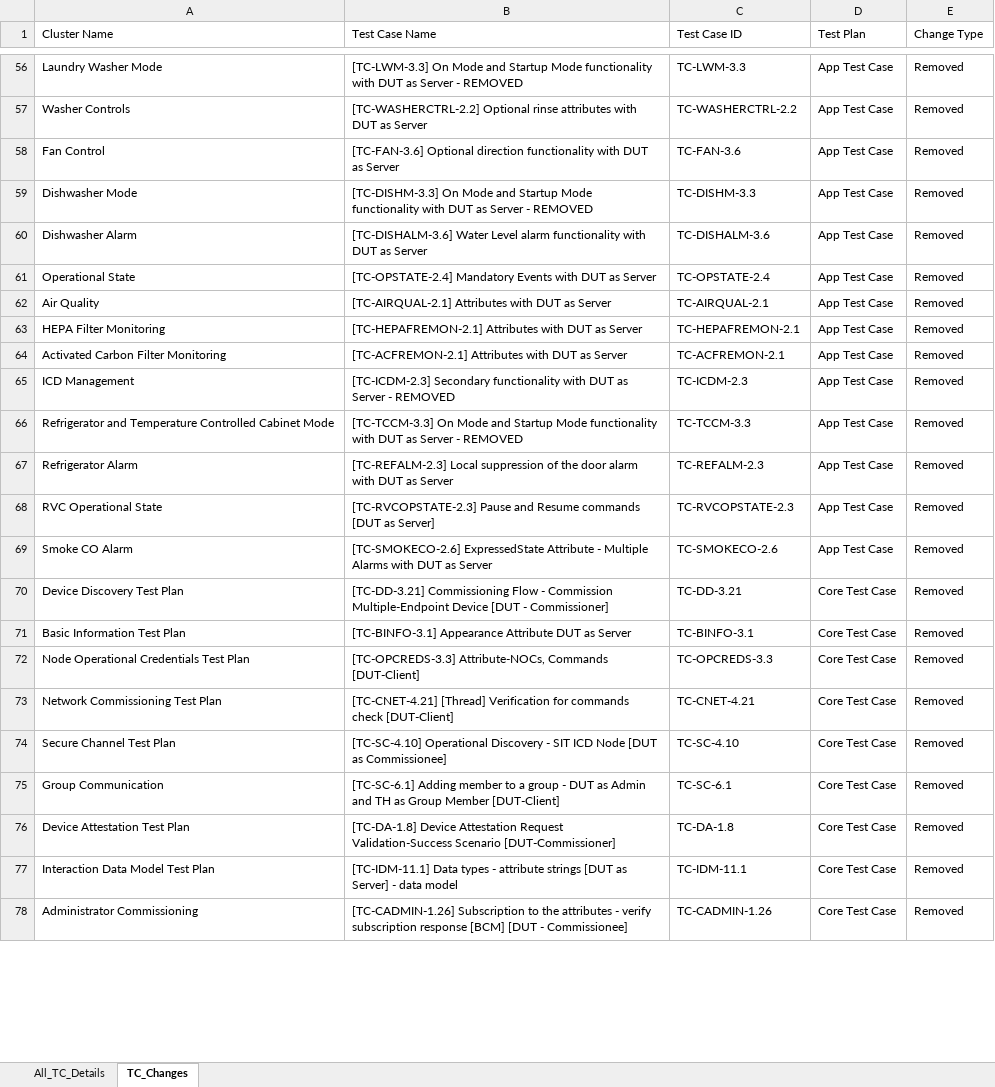
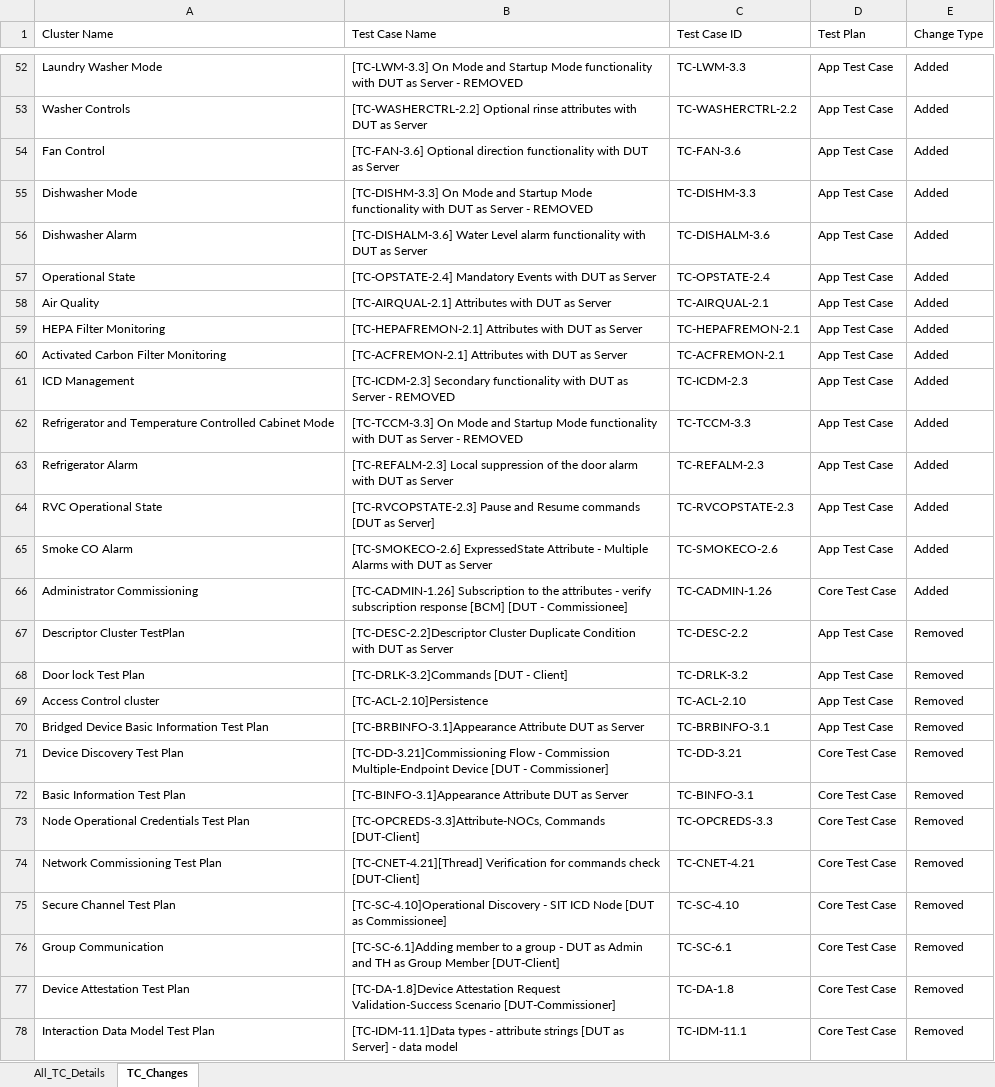
Before and after one commit to Survensa/chip_qa_support, an Excel workbook: Docs/TC_Summary.xlsx, sheet TC_Changes, drawn as a sheet; only a part is shown, gaps mark what is left out; values as stored, in another font and other column widths than the file's, no borders; removed rows and columns are numbered as before the commit, all else as after; the diff covers the shown part only; the diff names each change by its address in the sheet, - before the commit and + after, or states it on an @@ line.

```diff
--- a/Docs/TC_Summary.xlsx (sheet TC_Changes)
+++ b/Docs/TC_Summary.xlsx (sheet TC_Changes)
-E52:E65 (Change Type): Removed
+E52:E65 (Change Type): Added
+row 66: Administrator Commissioning | [TC-CADMIN-1.26] Subscription to the attributes - verify subscription response [BCM] [DUT - Commissionee] | TC-CADMIN-1.26 | Core Test Case | Added
+row 67: Descriptor Cluster TestPlan | [TC-DESC-2.2]Descriptor Cluster Duplicate Condition with DUT as Server | TC-DESC-2.2 | App Test Case | Removed
+row 68: Door lock Test Plan | [TC-DRLK-3.2]Commands [DUT - Client] | TC-DRLK-3.2 | App Test Case | Removed
+row 69: Access Control cluster | [TC-ACL-2.10]Persistence | TC-ACL-2.10 | App Test Case | Removed
+row 70: Bridged Device Basic Information Test Plan | [TC-BRBINFO-3.1]Appearance Attribute DUT as Server | TC-BRBINFO-3.1 | App Test Case | Removed
-B71 (Test Case Name): [TC-DD-3.21] Commissioning Flow -…
+B71 (Test Case Name): [TC-DD-3.21]Commissioning Flow -…
-B72 (Test Case Name): [TC-BINFO-3.1] Appearance Attribute DUT…
+B72 (Test Case Name): [TC-BINFO-3.1]Appearance Attribute DUT…
-B73 (Test Case Name): [TC-OPCREDS-3.3] Attribute-NOCs, Commands [DUT-Client]
+B73 (Test Case Name): [TC-OPCREDS-3.3]Attribute-NOCs, Commands [DUT-Client]
-B74 (Test Case Name): [TC-CNET-4.21] [Thread] Verification for…
+B74 (Test Case Name): [TC-CNET-4.21][Thread] Verification for…
-B75 (Test Case Name): [TC-SC-4.10] Operational Discovery -…
+B75 (Test Case Name): [TC-SC-4.10]Operational Discovery -…
-B76 (Test Case Name): [TC-SC-6.1] Adding member to…
+B76 (Test Case Name): [TC-SC-6.1]Adding member to…
-B77 (Test Case Name): [TC-DA-1.8] Device Attestation Request…
+B77 (Test Case Name): [TC-DA-1.8]Device Attestation Request…
-B78 (Test Case Name): [TC-IDM-11.1] Data types -…
+B78 (Test Case Name): [TC-IDM-11.1]Data types -…
-row 78: Administrator Commissioning | [TC-CADMIN-1.26] Subscription to the attributes - verify subscription response [BCM] [DUT - Commissionee] | TC-CADMIN-1.26 | Core Test Case | Removed
```
Also changed, not shown: 4 removed rows and 57 edited cells elsewhere in this sheet, sheet All_TC_Details, 1 other file.
